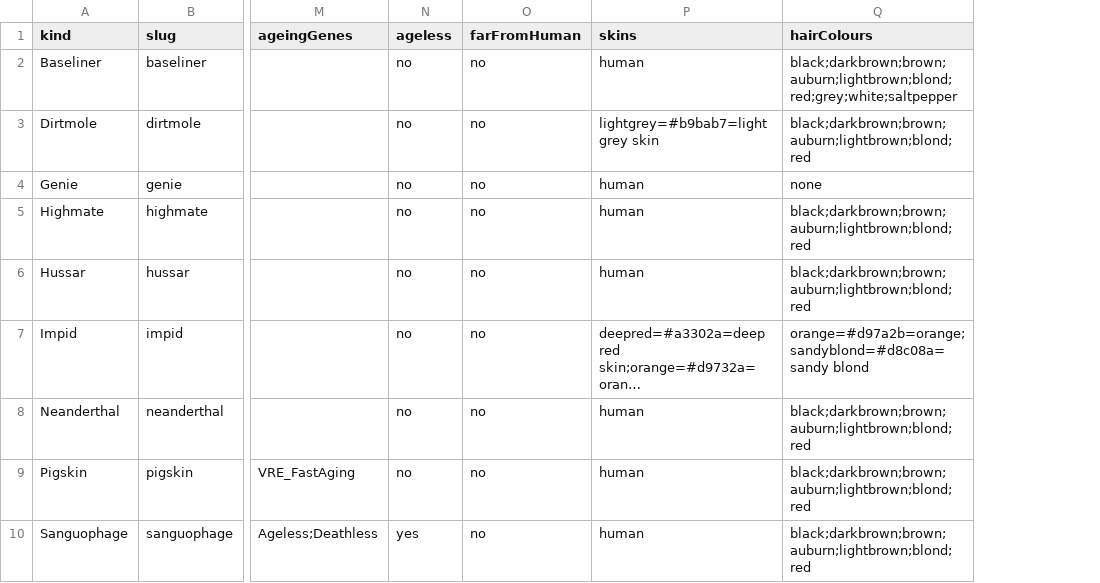
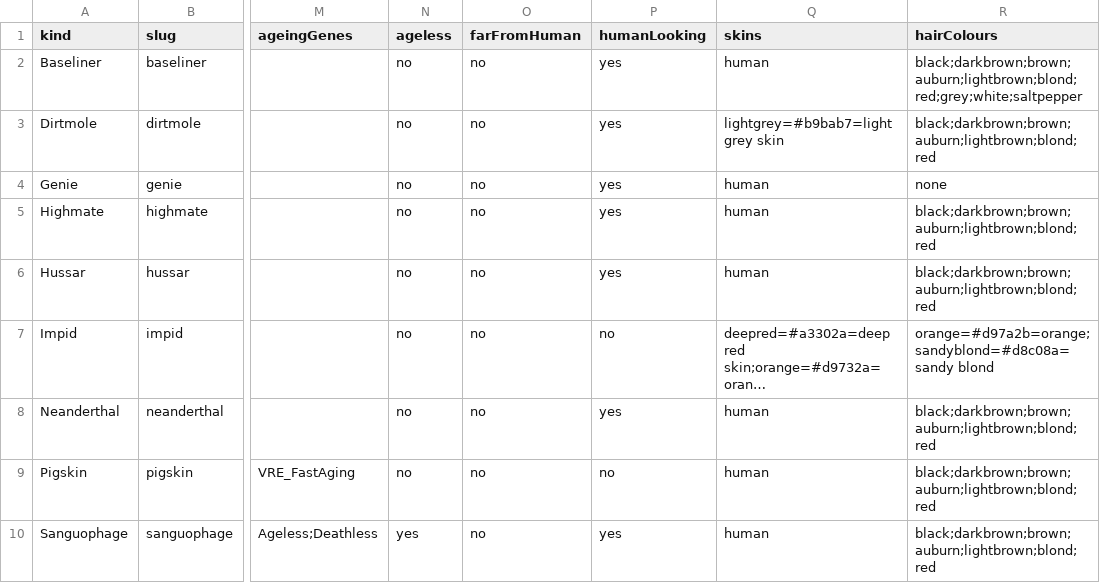
Before and after one commit to silvanalig95-cmd/Rimworld-Helper, a CSV file: docs/portrait-art/catalogue/kinds.csv, drawn as a sheet; only a part is shown, gaps mark what is left out; long unchanged cells end in …; the diff names each change by its address in the sheet, - before the commit and + after, or states it on an @@ line.

```diff
--- a/docs/portrait-art/catalogue/kinds.csv
+++ b/docs/portrait-art/catalogue/kinds.csv
+column P (humanLooking), rows 2-10: yes | yes | yes | yes | yes | no | yes | no | yes
```
Also changed, not shown: 14 other files.
